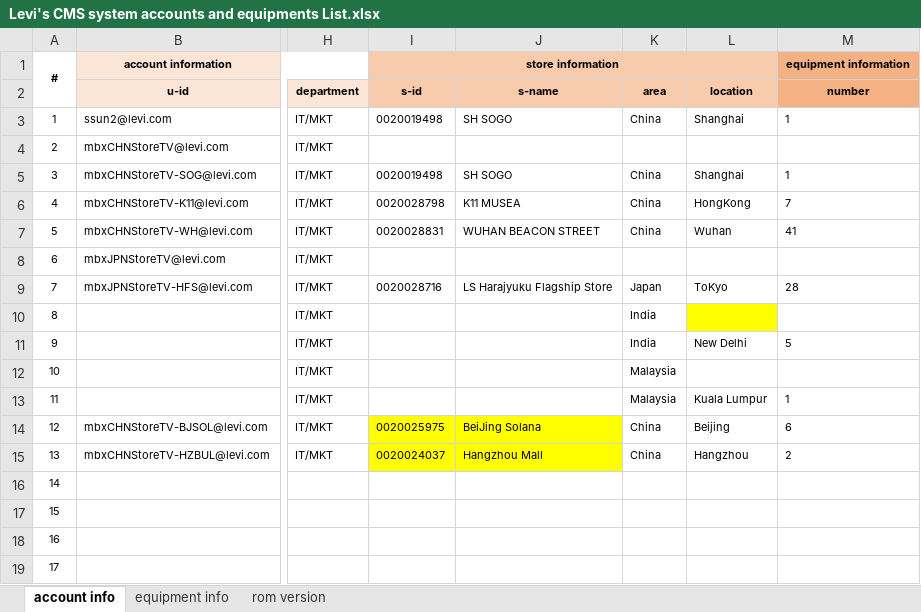
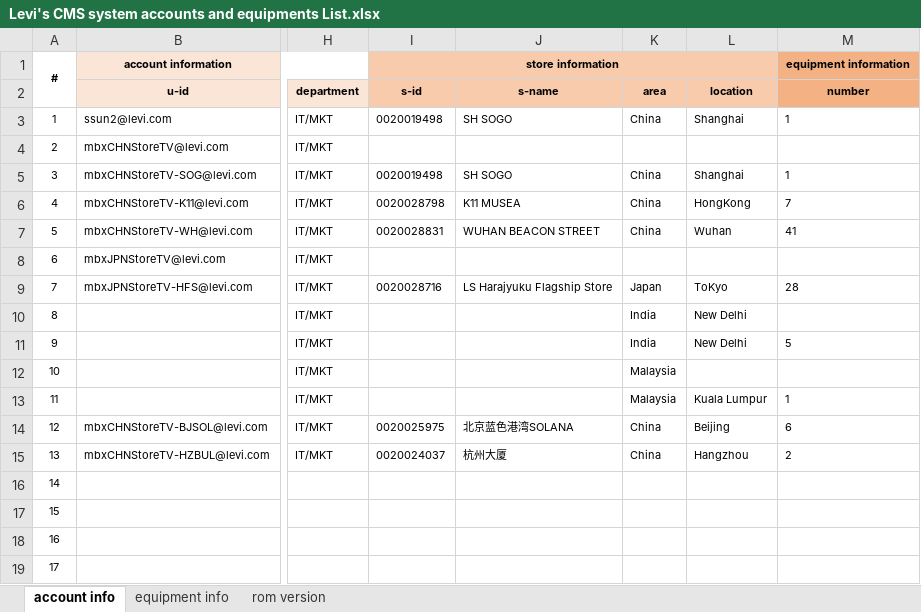
Before and after one commit to chen-cube/gitCube-levisProject, an Excel workbook: 2019/总体管理/账号管理/Levi's CMS system accounts and equipments List.xlsx, sheet account info, drawn as a sheet; only a part is shown, gaps mark what is left out; values as stored, in another font and other column widths than the file's, no borders; the diff names each change by its address in the sheet, - before the commit and + after, or states it on an @@ line.

```diff
--- a/2019/总体管理/账号管理/Levi's CMS system accounts and equipments List.xlsx (sheet account info)
+++ b/2019/总体管理/账号管理/Levi's CMS system accounts and equipments List.xlsx (sheet account info)
-L10 (location): (empty)
+L10 (location): New Delhi
-L10 fill: #FFFF00
+L10 fill: none
-I14:J15 fill: #FFFF00
+I14:J15 fill: none
-J14 (s-name): BeiJing Solana
+J14 (s-name): 北京蓝色港湾SOLANA
-J15 (s-name): Hangzhou Mall
+J15 (s-name): 杭州大厦
```
Also changed, not shown: sheet equipment info, 2019/总体管理/Levi‘s CMS Operation&Maintenance Request List_CHN.xlsx.
